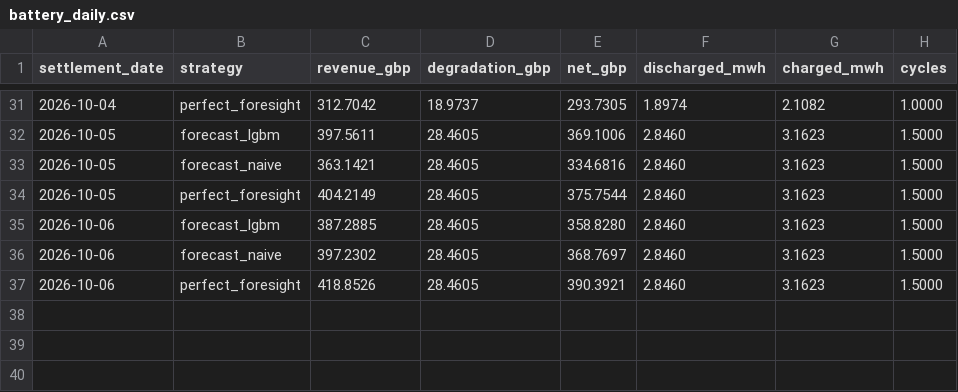
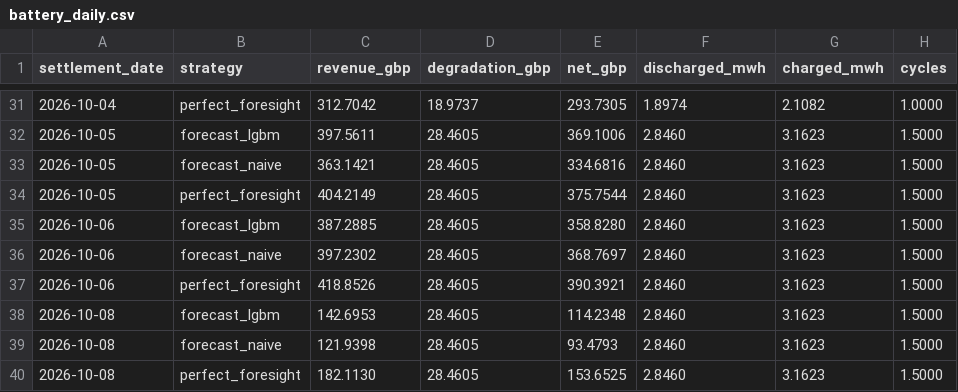
Before and after one commit to ssabeeth/electricity, a CSV file: scores/battery_daily.csv, drawn as a sheet; only a part is shown, gaps mark what is left out; the diff names each change by its address in the sheet, - before the commit and + after, or states it on an @@ line.

```diff
--- a/scores/battery_daily.csv
+++ b/scores/battery_daily.csv
+row 38: 2026-10-08 | forecast_lgbm | 142.6953 | 28.4605 | 114.2348 | 2.8460 | 3.1623 | 1.5000
+row 39: 2026-10-08 | forecast_naive | 121.9398 | 28.4605 | 93.4793 | 2.8460 | 3.1623 | 1.5000
+row 40: 2026-10-08 | perfect_foresight | 182.1130 | 28.4605 | 153.6525 | 2.8460 | 3.1623 | 1.5000
```
Also changed, not shown: scores/forecast_daily.csv, 3 other files.
